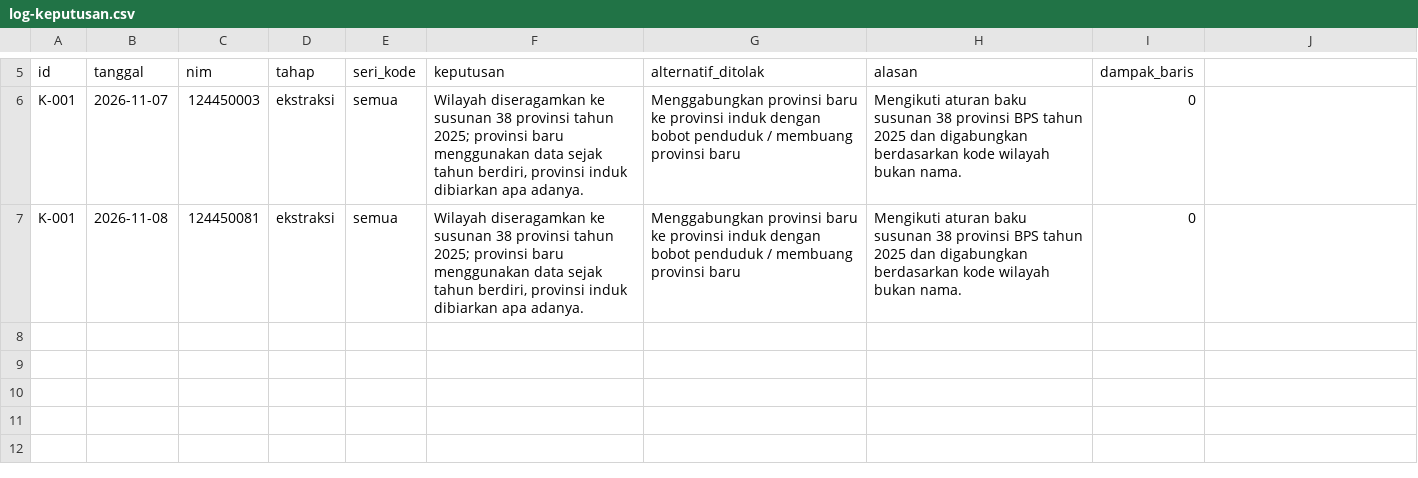
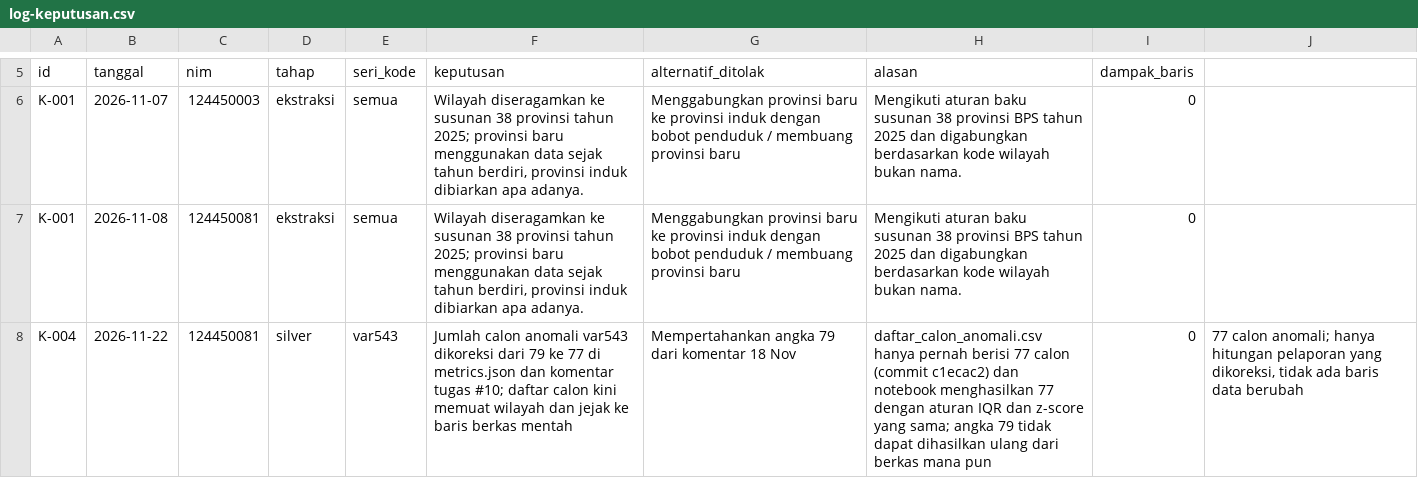
Before and after one commit to bryanpaskahtelaumbanua/capstone-dw-kelompok-11, a CSV file: log-keputusan.csv, drawn as a sheet; only a part is shown, gaps mark what is left out.

Commit message:
Revisi #10: wilayah pada calon anomali, notebook tanpa path lokal, jejak ke berkas mentah, koreksi 79 ke 77

```diff
--- a/log-keputusan.csv
+++ b/log-keputusan.csv
@@ -7 +7,2 @@ K-001,2026-11-07,124450003,ekstraksi,semua,"Wilayah diseragamkan ke susunan 38 p
 K-001,2026-11-08,124450081,ekstraksi,semua,"Wilayah diseragamkan ke susunan 38 provinsi tahun 2025; provinsi baru menggunakan data sejak tahun berdiri, provinsi induk dibiarkan apa adanya.","Menggabungkan provinsi baru ke provinsi induk dengan bobot penduduk / membuang provinsi baru","Mengikuti aturan baku susunan 38 provinsi BPS tahun 2025 dan digabungkan berdasarkan kode wilayah bukan nama.",0
+K-004,2026-11-22,124450081,silver,var543,Jumlah calon anomali var543 dikoreksi dari 79 ke 77 di metrics.json dan komentar tugas #10; daftar calon kini memuat wilayah dan jejak ke baris berkas mentah,Mempertahankan angka 79 dari komentar 18 Nov,daftar_calon_anomali.csv hanya pernah berisi 77 calon (commit c1ecac2) dan notebook menghasilkan 77 dengan aturan IQR dan z-score yang sama; angka 79 tidak dapat dihasilkan ulang dari berkas mana pun,0,"77 calon anomali; hanya hitungan pelaporan yang dikoreksi, tidak ada baris data berubah"
```
Also changed, not shown: 6 other files.
